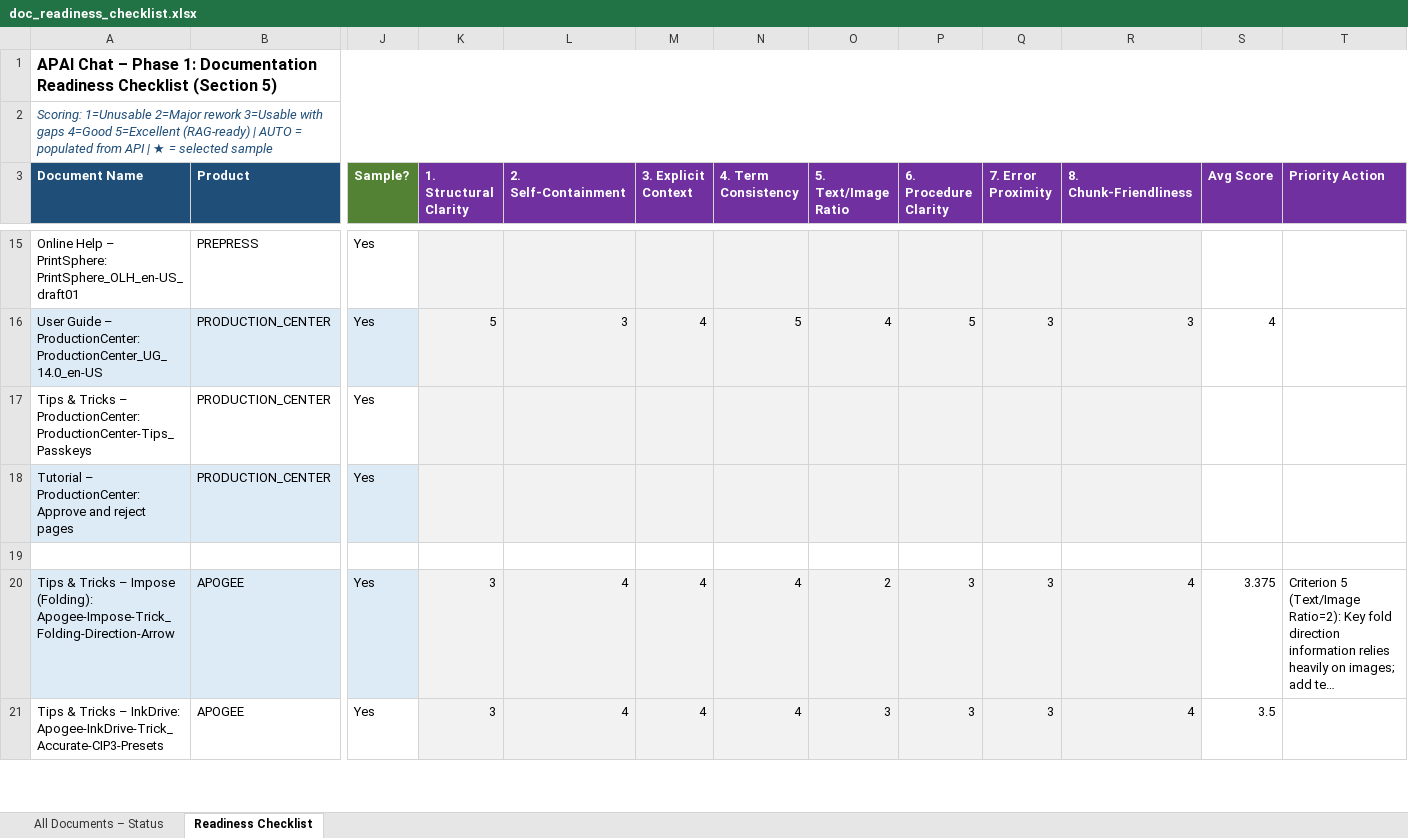
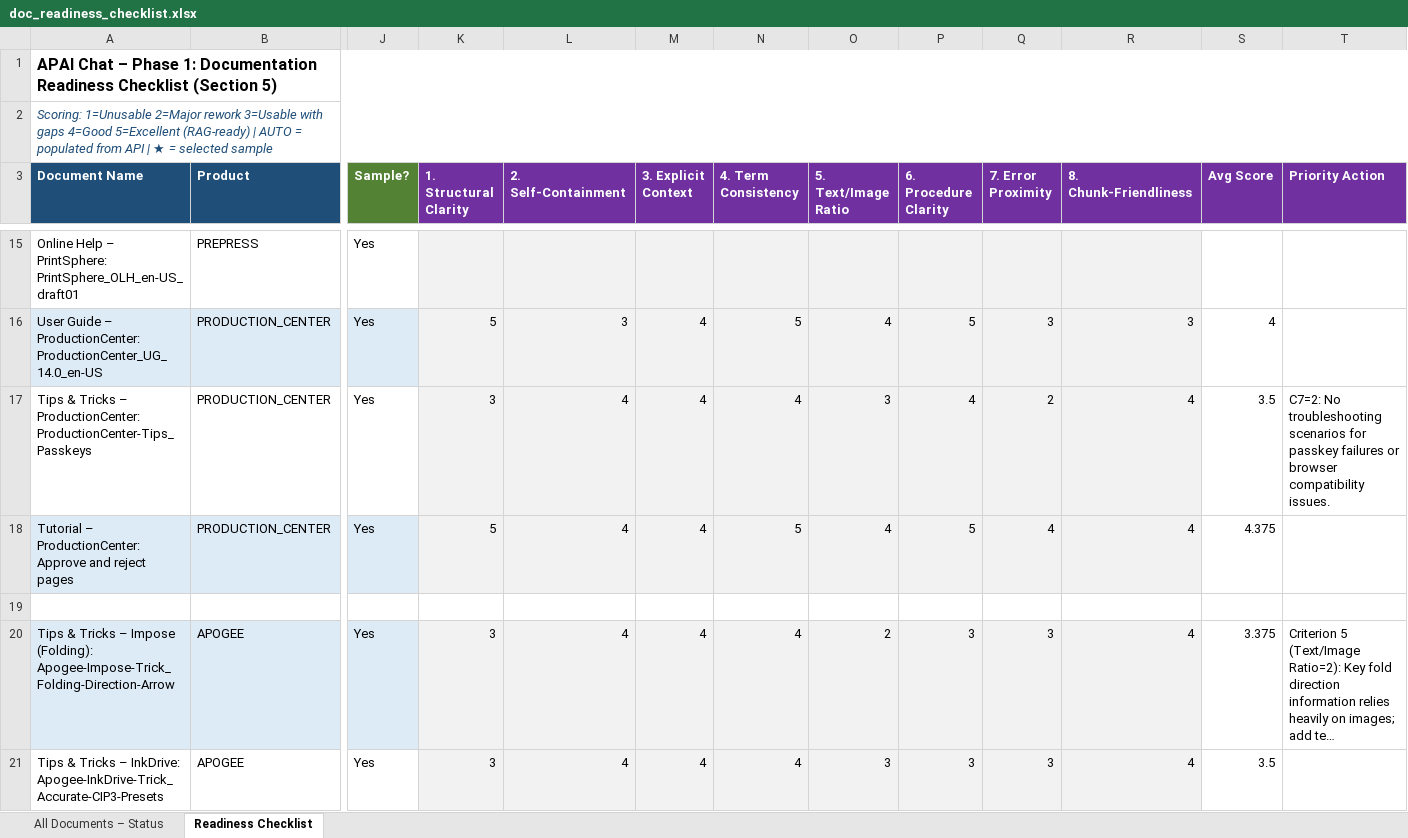
Before and after one commit to OzenLevent/apai-chat-documents, an Excel workbook: doc_readiness_checklist.xlsx, sheet Readiness Checklist, drawn as a sheet; only a part is shown, gaps mark what is left out; long unchanged cells end in …; values as stored, in another font and other column widths than the file's, no borders; the diff covers the shown part only; the diff names each change by its address in the sheet, - before the commit and + after, or states it on an @@ line.

Commit message:
Task 2: score 10 more documents (batch 2) — 14 of 24 complete

```diff
--- a/doc_readiness_checklist.xlsx (sheet Readiness Checklist)
+++ b/doc_readiness_checklist.xlsx (sheet Readiness Checklist)
-K17 (1. Structural Clarity): (empty)
+K17 (1. Structural Clarity): 3
-L17:L18 (2. Self-Containment): (empty)
+L17:L18 (2. Self-Containment): 4
-M17:M18 (3. Explicit Context): (empty)
+M17:M18 (3. Explicit Context): 4
-N17 (4. Term Consistency): (empty)
+N17 (4. Term Consistency): 4
-O17 (5. Text/Image Ratio): (empty)
+O17 (5. Text/Image Ratio): 3
-P17 (6. Procedure Clarity): (empty)
+P17 (6. Procedure Clarity): 4
-Q17 (7. Error Proximity): (empty)
+Q17 (7. Error Proximity): 2
-R17:R18 (8. Chunk-Friendliness): (empty)
+R17:R18 (8. Chunk-Friendliness): 4
-S17 (Avg Score): (empty)
+S17 (Avg Score): 3.5
-T17 (Priority Action): (empty)
+T17 (Priority Action): C7=2: No troubleshooting scenarios for passkey failures or browser compatibility issues.
-K18 (1. Structural Clarity): (empty)
+K18 (1. Structural Clarity): 5
-N18 (4. Term Consistency): (empty)
+N18 (4. Term Consistency): 5
-O18 (5. Text/Image Ratio): (empty)
+O18 (5. Text/Image Ratio): 4
-P18 (6. Procedure Clarity): (empty)
+P18 (6. Procedure Clarity): 5
-Q18 (7. Error Proximity): (empty)
+Q18 (7. Error Proximity): 4
-S18 (Avg Score): (empty)
+S18 (Avg Score): 4.375
```
Also changed, not shown: 77 edited cells elsewhere in this sheet, 1 other file.
